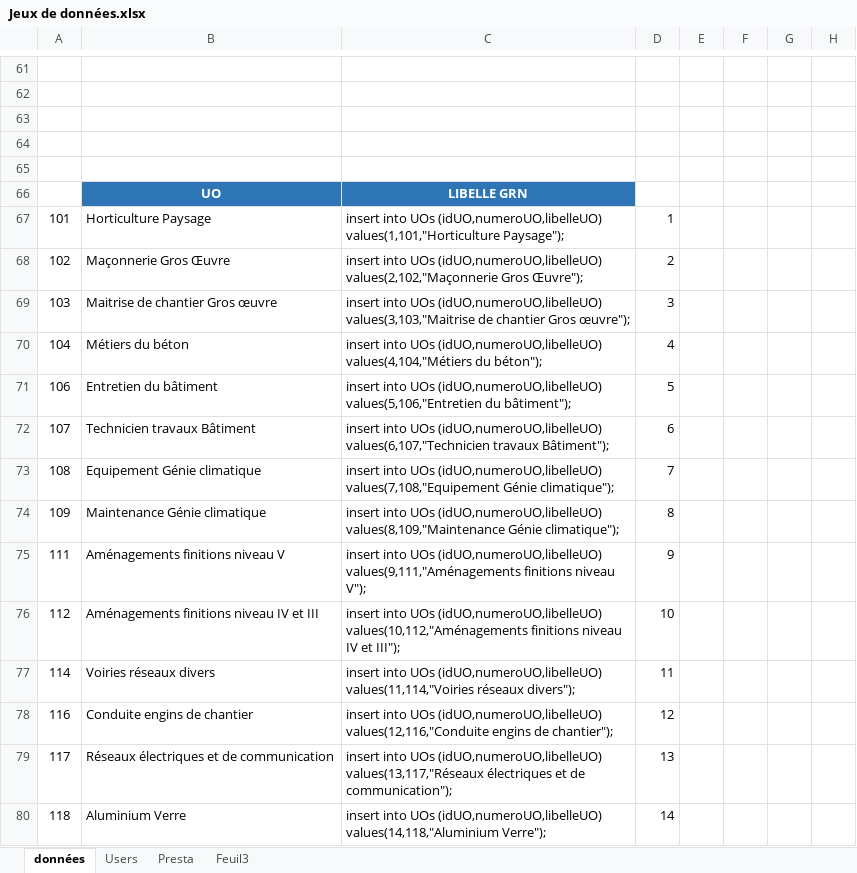
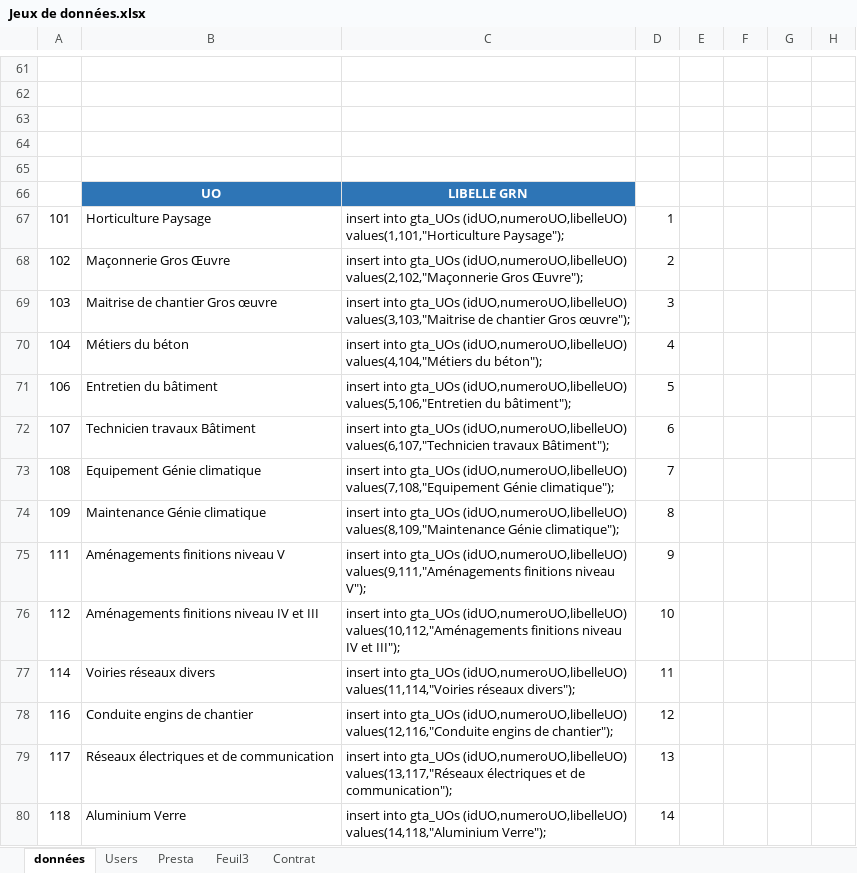
Before and after one commit to AFPA1701871/GTA, an Excel workbook: DOCS/Jeux de données.xlsx, sheet données, drawn as a sheet; only a part is shown, gaps mark what is left out; values as stored, in another font and other column widths than the file's, no borders; the diff covers the shown part only; the diff names each change by its address in the sheet, - before the commit and + after, or states it on an @@ line.

```diff
--- a/DOCS/Jeux de données.xlsx (sheet données)
+++ b/DOCS/Jeux de données.xlsx (sheet données)
+sheet tab: Contrat
-C67: insert into UOs (idUO,numeroUO,libelleUO) values(1,101,"Horticulture…
+C67: insert into gta_UOs (idUO,numeroUO,libelleUO) values(1,101,"Horticulture…
-C68: insert into UOs (idUO,numeroUO,libelleUO) values(2,102,"Maçonnerie…
+C68: insert into gta_UOs (idUO,numeroUO,libelleUO) values(2,102,"Maçonnerie…
-C69: insert into UOs (idUO,numeroUO,libelleUO) values(3,103,"Maitrise…
+C69: insert into gta_UOs (idUO,numeroUO,libelleUO) values(3,103,"Maitrise…
-C70: insert into UOs (idUO,numeroUO,libelleUO) values(4,104,"Métiers…
+C70: insert into gta_UOs (idUO,numeroUO,libelleUO) values(4,104,"Métiers…
-C71: insert into UOs (idUO,numeroUO,libelleUO) values(5,106,"Entretien…
+C71: insert into gta_UOs (idUO,numeroUO,libelleUO) values(5,106,"Entretien…
-C72: insert into UOs (idUO,numeroUO,libelleUO) values(6,107,"Technicien…
+C72: insert into gta_UOs (idUO,numeroUO,libelleUO) values(6,107,"Technicien…
-C73: insert into UOs (idUO,numeroUO,libelleUO) values(7,108,"Equipement…
+C73: insert into gta_UOs (idUO,numeroUO,libelleUO) values(7,108,"Equipement…
-C74: insert into UOs (idUO,numeroUO,libelleUO) values(8,109,"Maintenance…
+C74: insert into gta_UOs (idUO,numeroUO,libelleUO) values(8,109,"Maintenance…
-C75: insert into UOs (idUO,numeroUO,libelleUO) values(9,111,"Aménagements…
+C75: insert into gta_UOs (idUO,numeroUO,libelleUO) values(9,111,"Aménagements…
-C76: insert into UOs (idUO,numeroUO,libelleUO) values(10,112,"Aménagements…
+C76: insert into gta_UOs (idUO,numeroUO,libelleUO) values(10,112,"Aménagements…
-C77: insert into UOs (idUO,numeroUO,libelleUO) values(11,114,"Voiries…
+C77: insert into gta_UOs (idUO,numeroUO,libelleUO) values(11,114,"Voiries…
-C78: insert into UOs (idUO,numeroUO,libelleUO) values(12,116,"Conduite…
+C78: insert into gta_UOs (idUO,numeroUO,libelleUO) values(12,116,"Conduite…
-C79: insert into UOs (idUO,numeroUO,libelleUO) values(13,117,"Réseaux…
+C79: insert into gta_UOs (idUO,numeroUO,libelleUO) values(13,117,"Réseaux…
-C80: insert into UOs (idUO,numeroUO,libelleUO) values(14,118,"Aluminium…
+C80: insert into gta_UOs (idUO,numeroUO,libelleUO) values(14,118,"Aluminium…
```
Also changed, not shown: 15 added rows and 66 edited cells elsewhere in this sheet, sheet Users, DOCS/Anomalies utilisateurs.xlsx, 3 other files.
